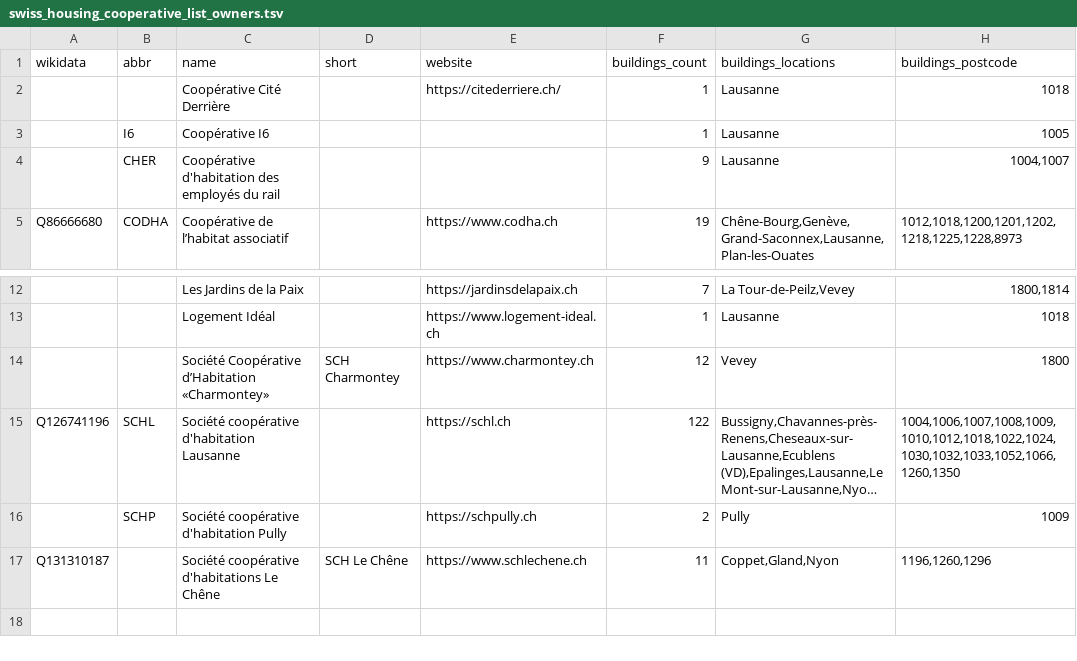
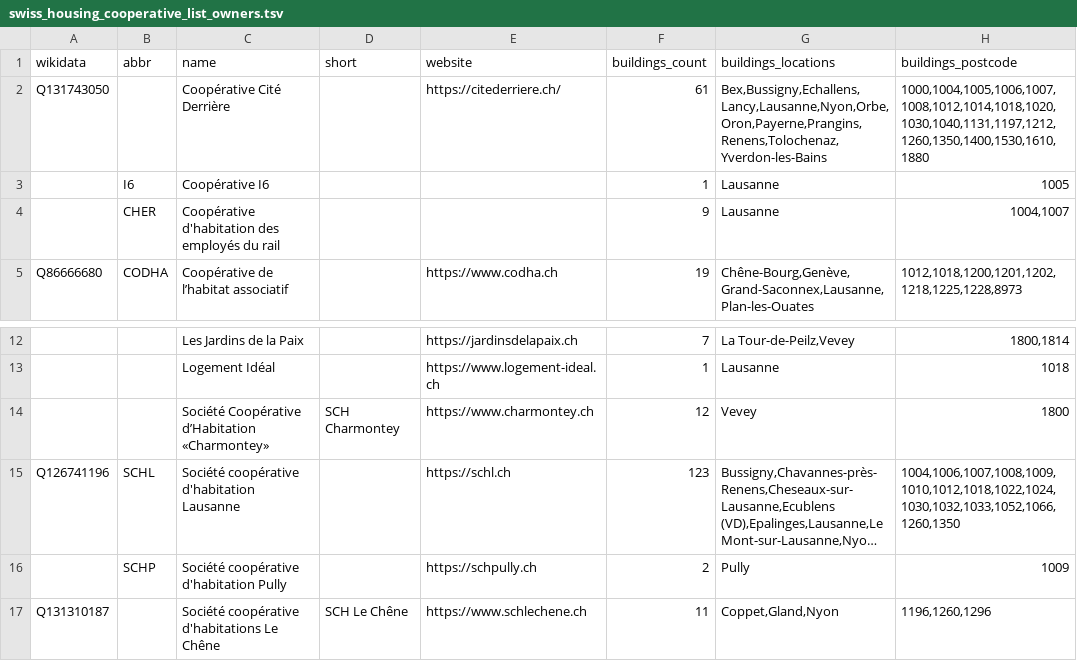
Before and after one commit to imagoiq/swiss-housing-cooperative-map, a TSV file: output/swiss_housing_cooperative_list_owners.tsv, drawn as a sheet; only a part is shown, gaps mark what is left out; long unchanged cells end in …; the diff names each change by its address in the sheet, - before the commit and + after, or states it on an @@ line.

```diff
--- a/output/swiss_housing_cooperative_list_owners.tsv
+++ b/output/swiss_housing_cooperative_list_owners.tsv
-A2 (wikidata): (empty)
+A2 (wikidata): Q131743050
-F2 (buildings_count): 1
+F2 (buildings_count): 61
-G2 (buildings_locations): Lausanne
+G2 (buildings_locations): Bex,Bussigny,Echallens,Lancy,Lausanne,Nyon,Orbe,Oron,Payerne,Prangins,Renens,Tolochenaz,Yverdon-les-Bains
-H2 (buildings_postcode): 1018
+H2 (buildings_postcode): 1000,1004,1005,1006,1007,1008,1012,1014,1018,1020,1030,1040,1131,1197,1212,1260,1350,1400,1530,1610,1880
-F15 (buildings_count): 122
+F15 (buildings_count): 123
```
Also changed, not shown: 1 other file.
